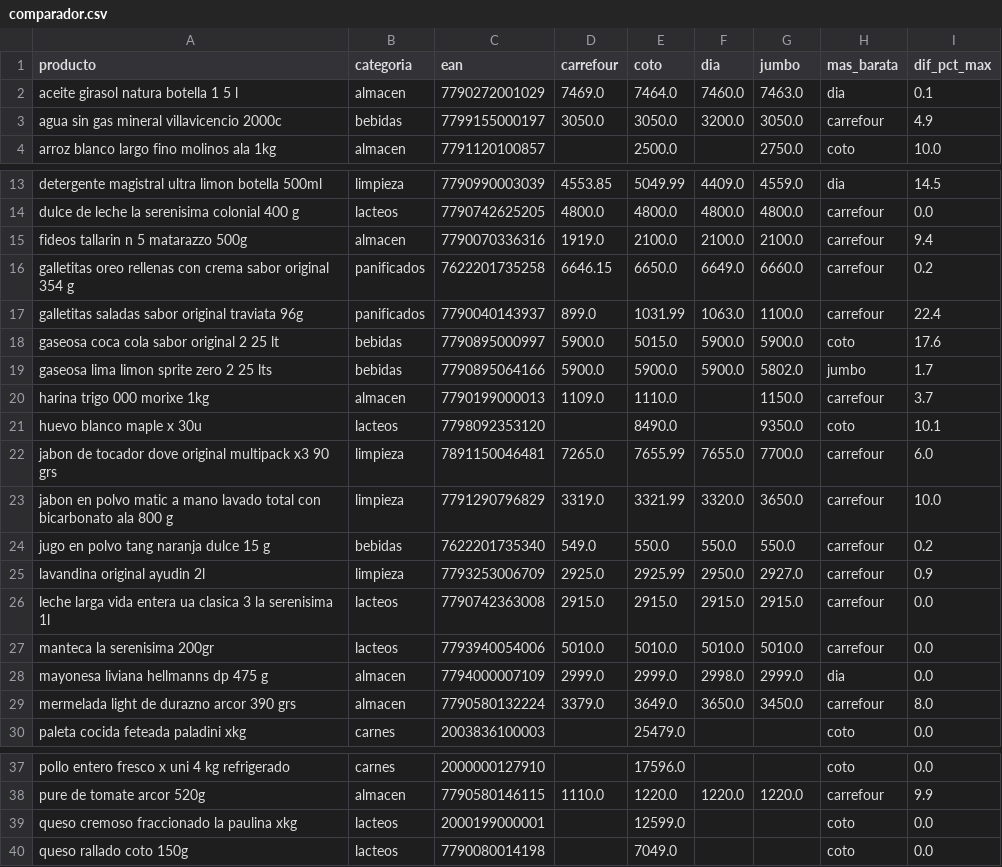
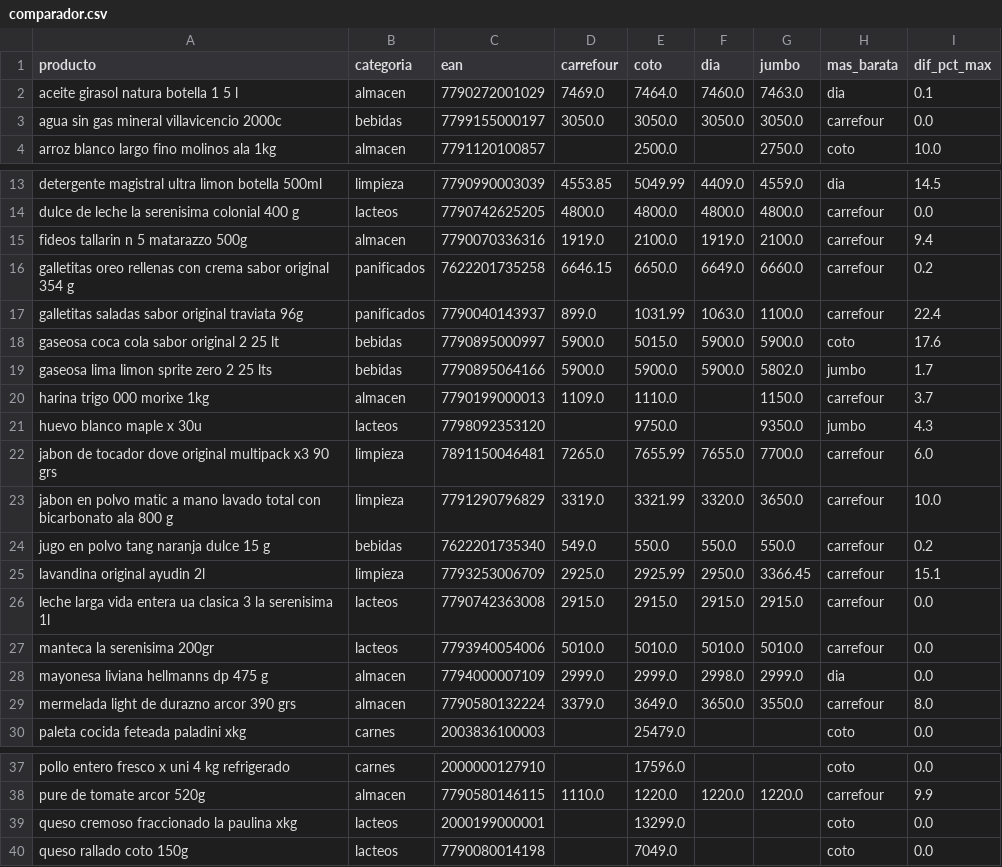
Before and after one commit to licgermancardenas-crypto/precios_argentina2026, a CSV file: data/public/comparador.csv, drawn as a sheet; only a part is shown, gaps mark what is left out.

```diff
--- a/data/public/comparador.csv
+++ b/data/public/comparador.csv
@@ -2,3 +2,3 @@ producto,categoria,ean,carrefour,coto,dia,jumbo,mas_barata,dif_pct_max
 aceite girasol natura botella 1 5 l,almacen,7790272001029,7469.0,7464.0,7460.0,7463.0,dia,0.1
-agua sin gas mineral villavicencio 2000c,bebidas,7799155000197,3050.0,3050.0,3200.0,3050.0,carrefour,4.9
+agua sin gas mineral villavicencio 2000c,bebidas,7799155000197,3050.0,3050.0,3050.0,3050.0,carrefour,0.0
 arroz blanco largo fino molinos ala 1kg,almacen,7791120100857,,2500.0,,2750.0,coto,10.0
@@ -14,3 +14,3 @@ detergente magistral ultra limon botella 500ml,limpieza,7790990003039,4553.85,50
 dulce de leche la serenisima colonial 400 g,lacteos,7790742625205,4800.0,4800.0,4800.0,4800.0,carrefour,0.0
-fideos tallarin n 5 matarazzo 500g,almacen,7790070336316,1919.0,2100.0,2100.0,2100.0,carrefour,9.4
+fideos tallarin n 5 matarazzo 500g,almacen,7790070336316,1919.0,2100.0,1919.0,2100.0,carrefour,9.4
 galletitas oreo rellenas con crema sabor original 354 g,panificados,7622201735258,6646.15,6650.0,6649.0,6660.0,carrefour,0.2
@@ -20,3 +20,3 @@ gaseosa lima limon sprite zero 2 25 lts,bebidas,7790895064166,5900.0,5900.0,5900
 harina trigo 000 morixe 1kg,almacen,7790199000013,1109.0,1110.0,,1150.0,carrefour,3.7
-huevo blanco maple x 30u,lacteos,7798092353120,,8490.0,,9350.0,coto,10.1
+huevo blanco maple x 30u,lacteos,7798092353120,,9750.0,,9350.0,jumbo,4.3
 jabon de tocador dove original multipack x3 90 grs,limpieza,7891150046481,7265.0,7655.99,7655.0,7700.0,carrefour,6.0
@@ -24,3 +24,3 @@ jabon en polvo matic a mano lavado total con bicarbonato ala 800 g,limpieza,7791
 jugo en polvo tang naranja dulce 15 g,bebidas,7622201735340,549.0,550.0,550.0,550.0,carrefour,0.2
-lavandina original ayudin 2l,limpieza,7793253006709,2925.0,2925.99,2950.0,2927.0,carrefour,0.9
+lavandina original ayudin 2l,limpieza,7793253006709,2925.0,2925.99,2950.0,3366.45,carrefour,15.1
 leche larga vida entera ua clasica 3 la serenisima 1l,lacteos,7790742363008,2915.0,2915.0,2915.0,2915.0,carrefour,0.0
@@ -28,3 +28,3 @@ manteca la serenisima 200gr,lacteos,7793940054006,5010.0,5010.0,5010.0,5010.0,ca
 mayonesa liviana hellmanns dp 475 g,almacen,7794000007109,2999.0,2999.0,2998.0,2999.0,dia,0.0
-mermelada light de durazno arcor 390 grs,almacen,7790580132224,3379.0,3649.0,3650.0,3450.0,carrefour,8.0
+mermelada light de durazno arcor 390 grs,almacen,7790580132224,3379.0,3649.0,3650.0,3550.0,carrefour,8.0
 paleta cocida feteada paladini xkg,carnes,2003836100003,,25479.0,,,coto,0.0
@@ -38,3 +38,3 @@ pollo entero fresco x uni 4 kg refrigerado,carnes,2000000127910,,17596.0,,,coto,
 pure de tomate arcor 520g,almacen,7790580146115,1110.0,1220.0,1220.0,1220.0,carrefour,9.9
-queso cremoso fraccionado la paulina xkg,lacteos,2000199000001,,12599.0,,,coto,0.0
+queso cremoso fraccionado la paulina xkg,lacteos,2000199000001,,13299.0,,,coto,0.0
 queso rallado coto 150g,lacteos,7790080014198,,7049.0,,,coto,0.0
```
Also changed, not shown: data/public/indice_canasta.csv, data/public/regresores.csv, 12 other files.
